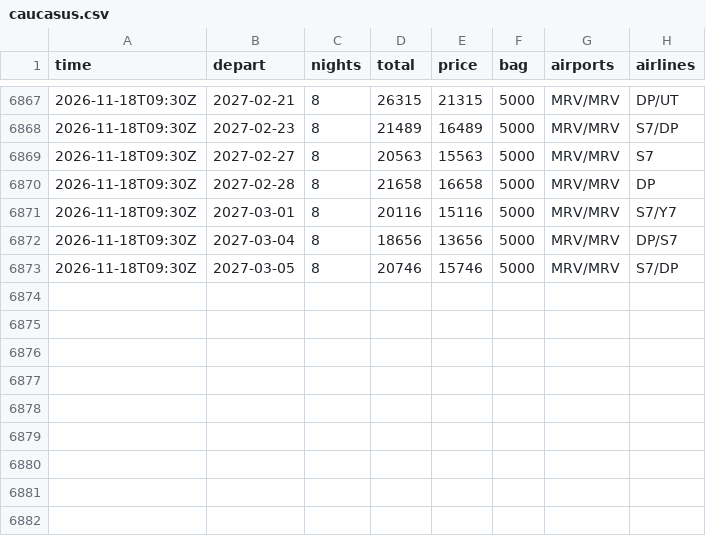
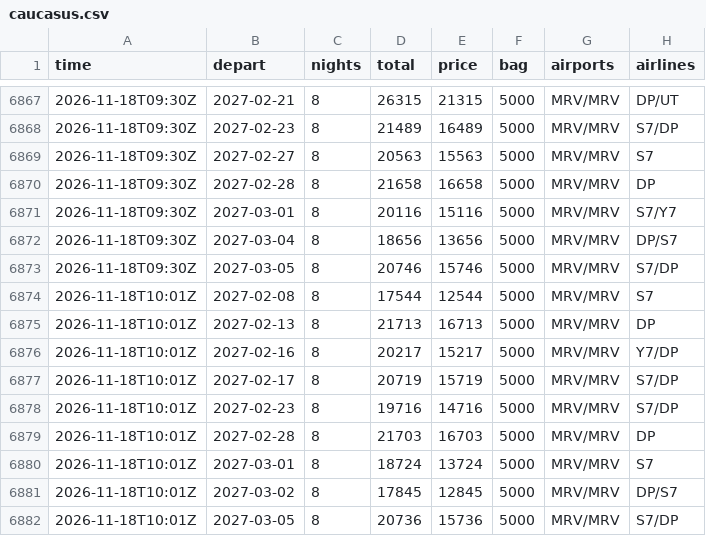
Before and after one commit to JohnLennon000/ski-tickets, a CSV file: docs/data/trips/caucasus.csv, drawn as a sheet; only a part is shown, gaps mark what is left out; the diff names each change by its address in the sheet, - before the commit and + after, or states it on an @@ line.

```diff
--- a/docs/data/trips/caucasus.csv
+++ b/docs/data/trips/caucasus.csv
+row 6874: 2026-11-18T10:01Z | 2027-02-08 | 8 | 17544 | 12544 | 5000 | MRV/MRV | S7
+row 6875: 2026-11-18T10:01Z | 2027-02-13 | 8 | 21713 | 16713 | 5000 | MRV/MRV | DP
+row 6876: 2026-11-18T10:01Z | 2027-02-16 | 8 | 20217 | 15217 | 5000 | MRV/MRV | Y7/DP
+row 6877: 2026-11-18T10:01Z | 2027-02-17 | 8 | 20719 | 15719 | 5000 | MRV/MRV | S7/DP
+row 6878: 2026-11-18T10:01Z | 2027-02-23 | 8 | 19716 | 14716 | 5000 | MRV/MRV | S7/DP
+row 6879: 2026-11-18T10:01Z | 2027-02-28 | 8 | 21703 | 16703 | 5000 | MRV/MRV | DP
+row 6880: 2026-11-18T10:01Z | 2027-03-01 | 8 | 18724 | 13724 | 5000 | MRV/MRV | S7
+row 6881: 2026-11-18T10:01Z | 2027-03-02 | 8 | 17845 | 12845 | 5000 | MRV/MRV | DP/S7
+row 6882: 2026-11-18T10:01Z | 2027-03-05 | 8 | 20736 | 15736 | 5000 | MRV/MRV | S7/DP
```
Also changed, not shown: docs/data/best.csv, docs/data/trips/gorny.csv, 6 other files.
